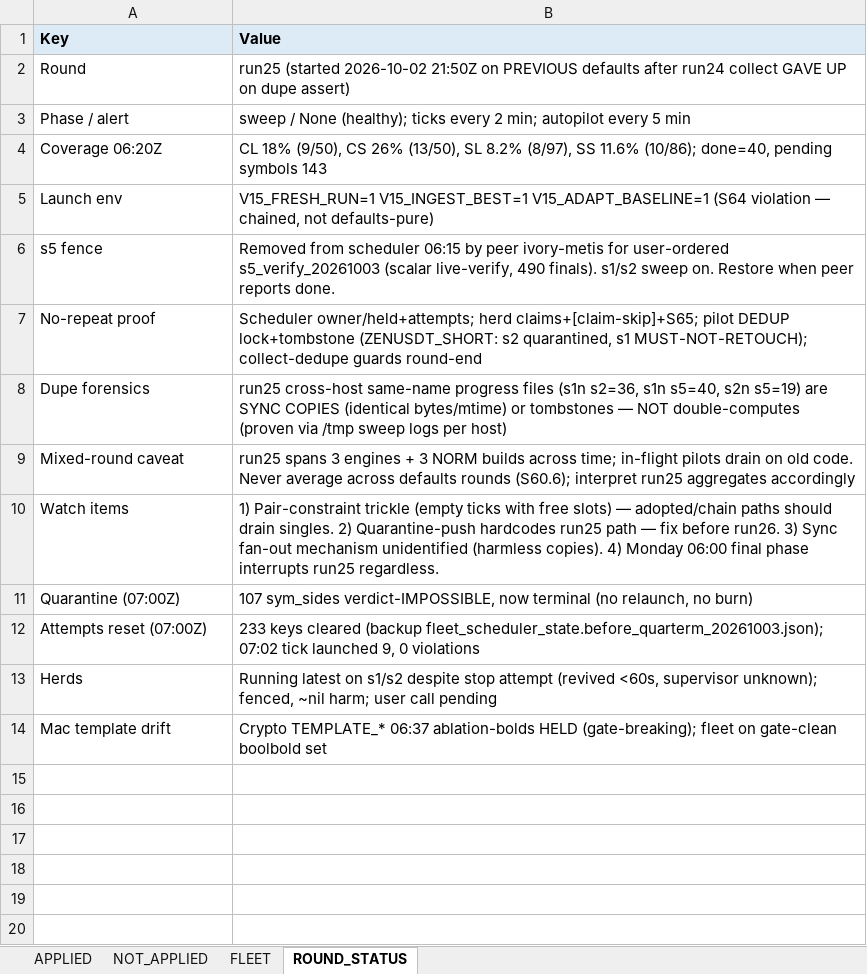
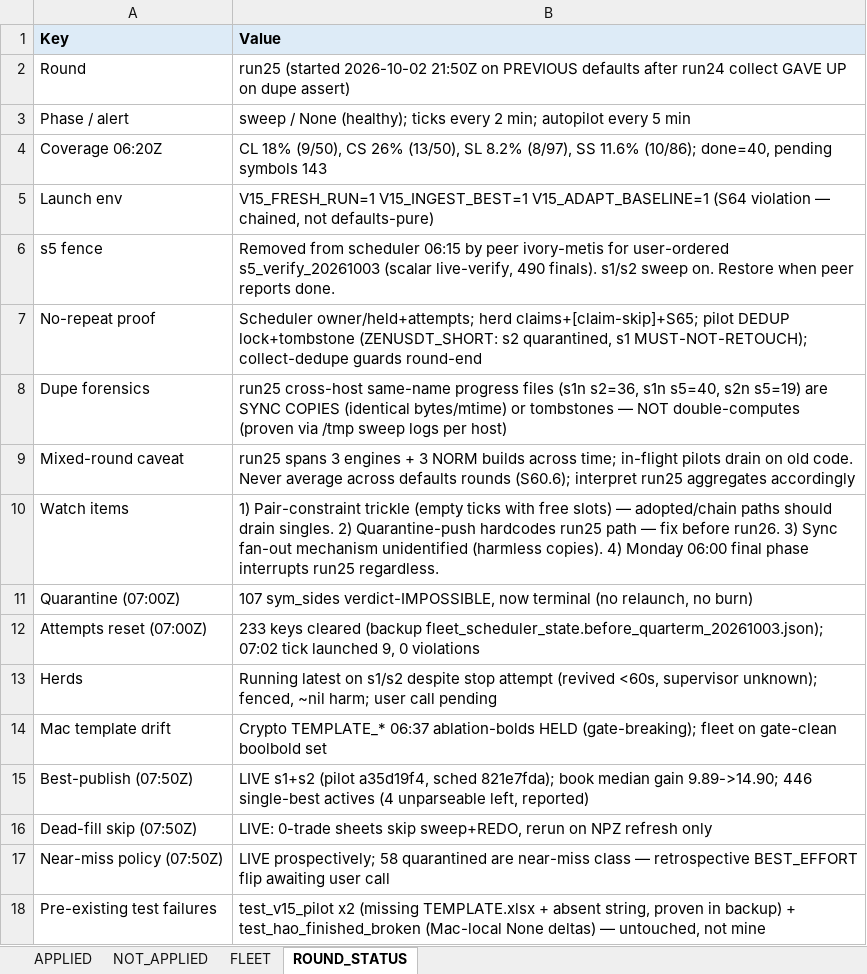
Before and after one commit to nielsvip/binance-sandbox, an Excel workbook: data/reports/FIXES_SINCE_HANDOVER_20261003.xlsx, sheet ROUND_STATUS, drawn as a sheet; values as stored, in another font and other column widths than the file's, no borders; the diff names each change by its address in the sheet, - before the commit and + after, or states it on an @@ line.

```diff
--- a/data/reports/FIXES_SINCE_HANDOVER_20261003.xlsx (sheet ROUND_STATUS)
+++ b/data/reports/FIXES_SINCE_HANDOVER_20261003.xlsx (sheet ROUND_STATUS)
+row 15: Best-publish (07:50Z) | LIVE s1+s2 (pilot a35d19f4, sched 821e7fda); book median gain 9.89->14.90; 446 single-best actives (4 unparseable left, reported)
+row 16: Dead-fill skip (07:50Z) | LIVE: 0-trade sheets skip sweep+REDO, rerun on NPZ refresh only
+row 17: Near-miss policy (07:50Z) | LIVE prospectively; 58 quarantined are near-miss class — retrospective BEST_EFFORT flip awaiting user call
+row 18: Pre-existing test failures | test_v15_pilot x2 (missing TEMPLATE.xlsx + absent string, proven in backup) + test_hao_finished_broken (Mac-local None deltas) — untouched, not mine
```
Also changed, not shown: sheet APPLIED, 16 other files.
